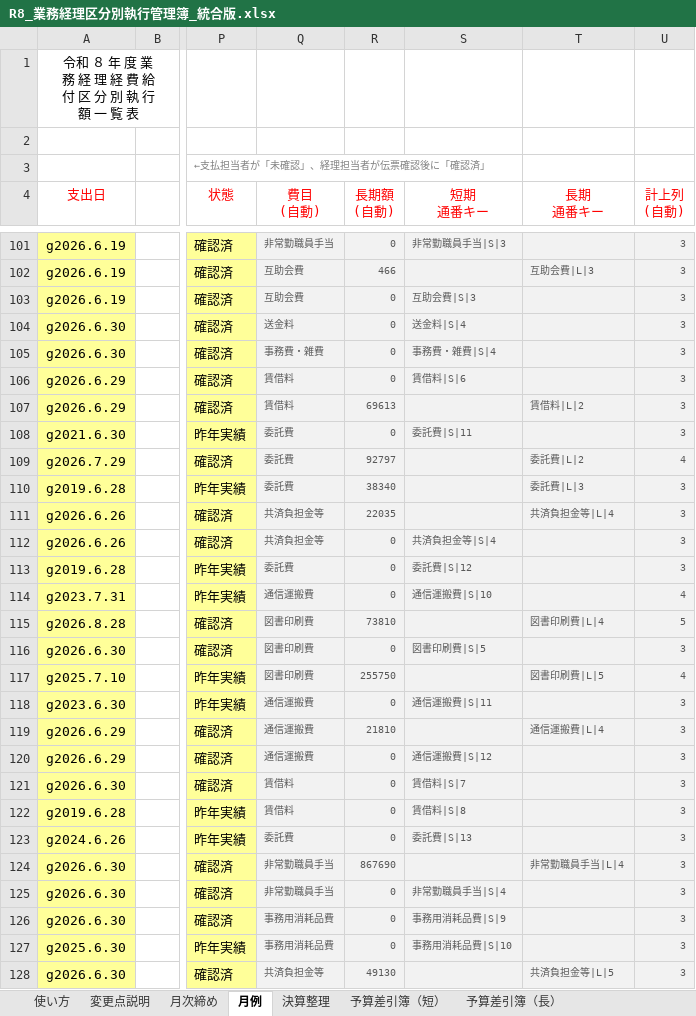
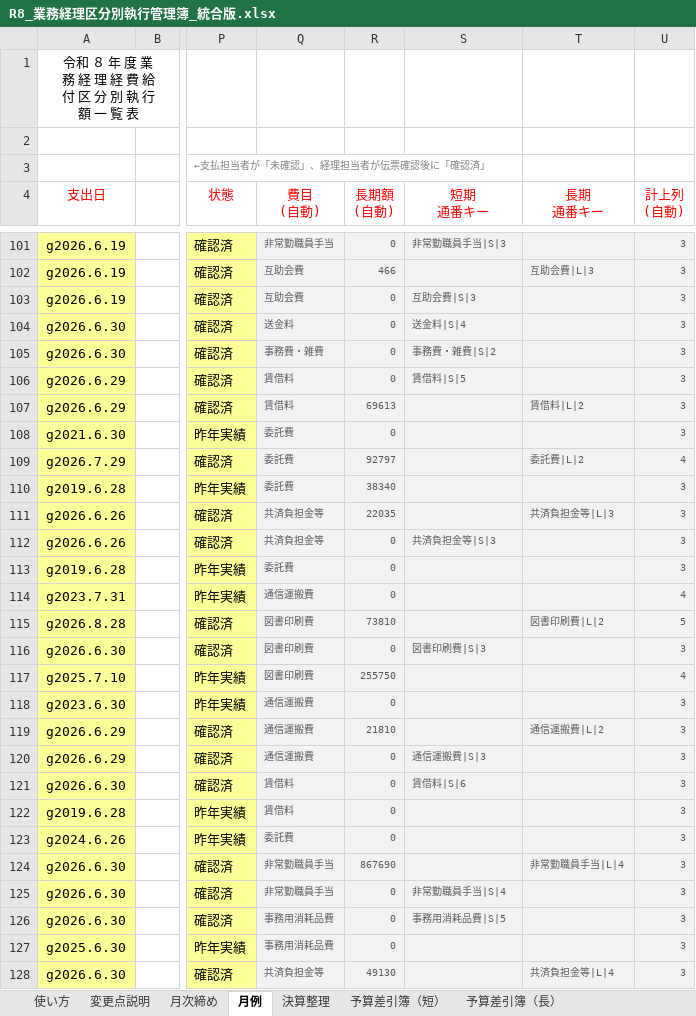
Before and after one commit to iidodo-com/iidodo, an Excel workbook: 費用収益表_統合版/R8_業務経理区分別執行管理簿_統合版.xlsx, sheet 月例, drawn as a sheet; only a part is shown, gaps mark what is left out; values as stored, in another font and other column widths than the file's, no borders; conditional formats not drawn; the diff covers the shown part only; the diff names each change by its address in the sheet, - before the commit and + after, or states it on an @@ line.

```diff
--- a/費用収益表_統合版/R8_業務経理区分別執行管理簿_統合版.xlsx (sheet 月例)
+++ b/費用収益表_統合版/R8_業務経理区分別執行管理簿_統合版.xlsx (sheet 月例)
-S105 (短期 通番キー): 事務費・雑費|S|4
+S105 (短期 通番キー): 事務費・雑費|S|2
-S106 (短期 通番キー): 賃借料|S|6
+S106 (短期 通番キー): 賃借料|S|5
-S108 (短期 通番キー): 委託費|S|11
+S108 (短期 通番キー): (empty)
-T110 (長期 通番キー): 委託費|L|3
+T110 (長期 通番キー): (empty)
-T111 (長期 通番キー): 共済負担金等|L|4
+T111 (長期 通番キー): 共済負担金等|L|3
-S112 (短期 通番キー): 共済負担金等|S|4
+S112 (短期 通番キー): 共済負担金等|S|3
-S113 (短期 通番キー): 委託費|S|12
+S113 (短期 通番キー): (empty)
-S114 (短期 通番キー): 通信運搬費|S|10
+S114 (短期 通番キー): (empty)
-T115 (長期 通番キー): 図書印刷費|L|4
+T115 (長期 通番キー): 図書印刷費|L|2
-S116 (短期 通番キー): 図書印刷費|S|5
+S116 (短期 通番キー): 図書印刷費|S|3
-T117 (長期 通番キー): 図書印刷費|L|5
+T117 (長期 通番キー): (empty)
-S118 (短期 通番キー): 通信運搬費|S|11
+S118 (短期 通番キー): (empty)
-T119 (長期 通番キー): 通信運搬費|L|4
+T119 (長期 通番キー): 通信運搬費|L|2
-S120 (短期 通番キー): 通信運搬費|S|12
+S120 (短期 通番キー): 通信運搬費|S|3
-S121 (短期 通番キー): 賃借料|S|7
+S121 (短期 通番キー): 賃借料|S|6
-S122 (短期 通番キー): 賃借料|S|8
+S122 (短期 通番キー): (empty)
-S123 (短期 通番キー): 委託費|S|13
+S123 (短期 通番キー): (empty)
-S126 (短期 通番キー): 事務用消耗品費|S|9
+S126 (短期 通番キー): 事務用消耗品費|S|5
-S127 (短期 通番キー): 事務用消耗品費|S|10
+S127 (短期 通番キー): (empty)
-T128 (長期 通番キー): 共済負担金等|L|5
+T128 (長期 通番キー): 共済負担金等|L|4
```
Also changed, not shown: 593 edited cells elsewhere in this sheet, sheet 予算差引簿（短）, sheet 予算差引簿（長）, sheet 使い方, sheet 変更点説明, formulas that keep their value, 2 other files.
